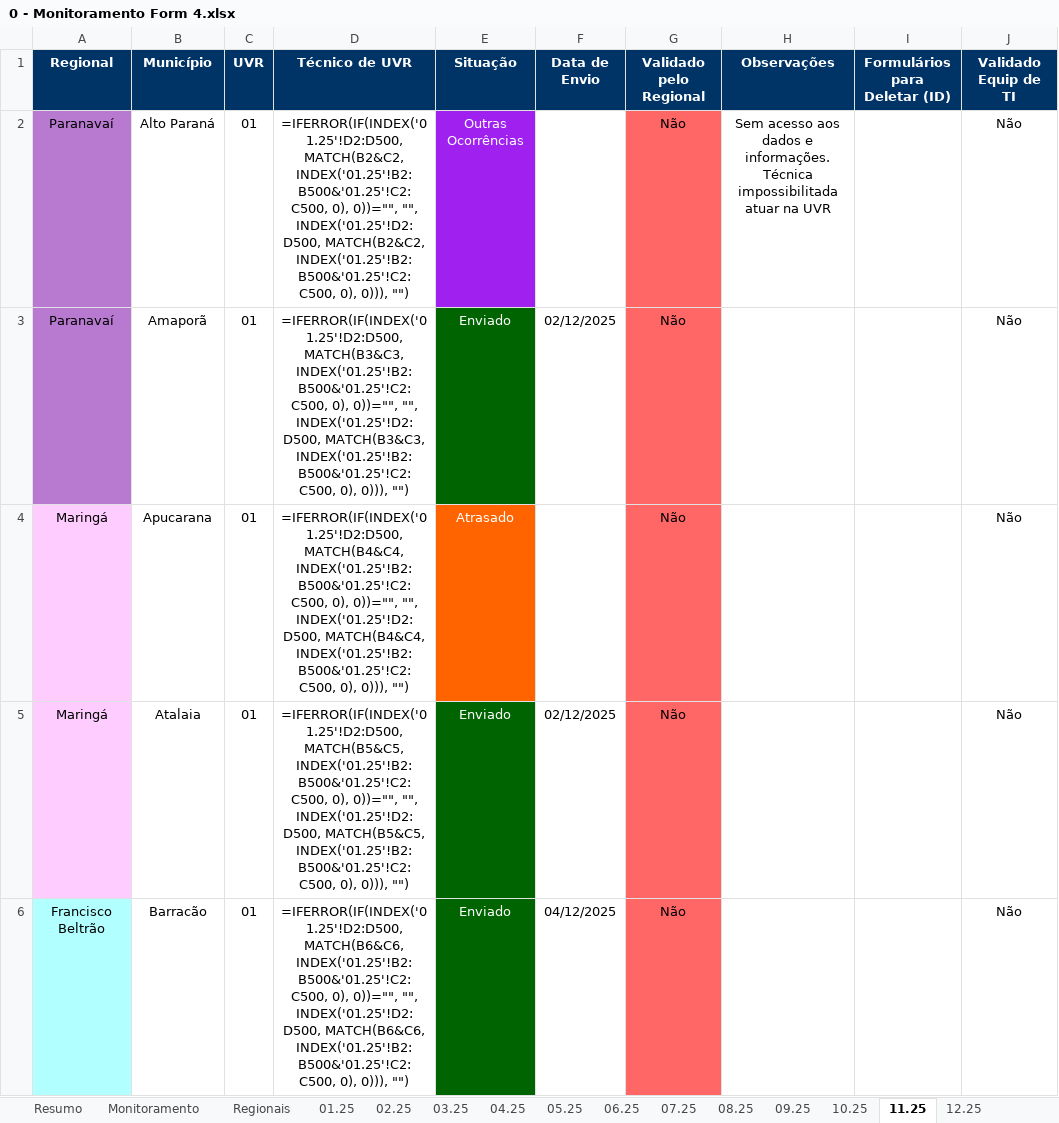
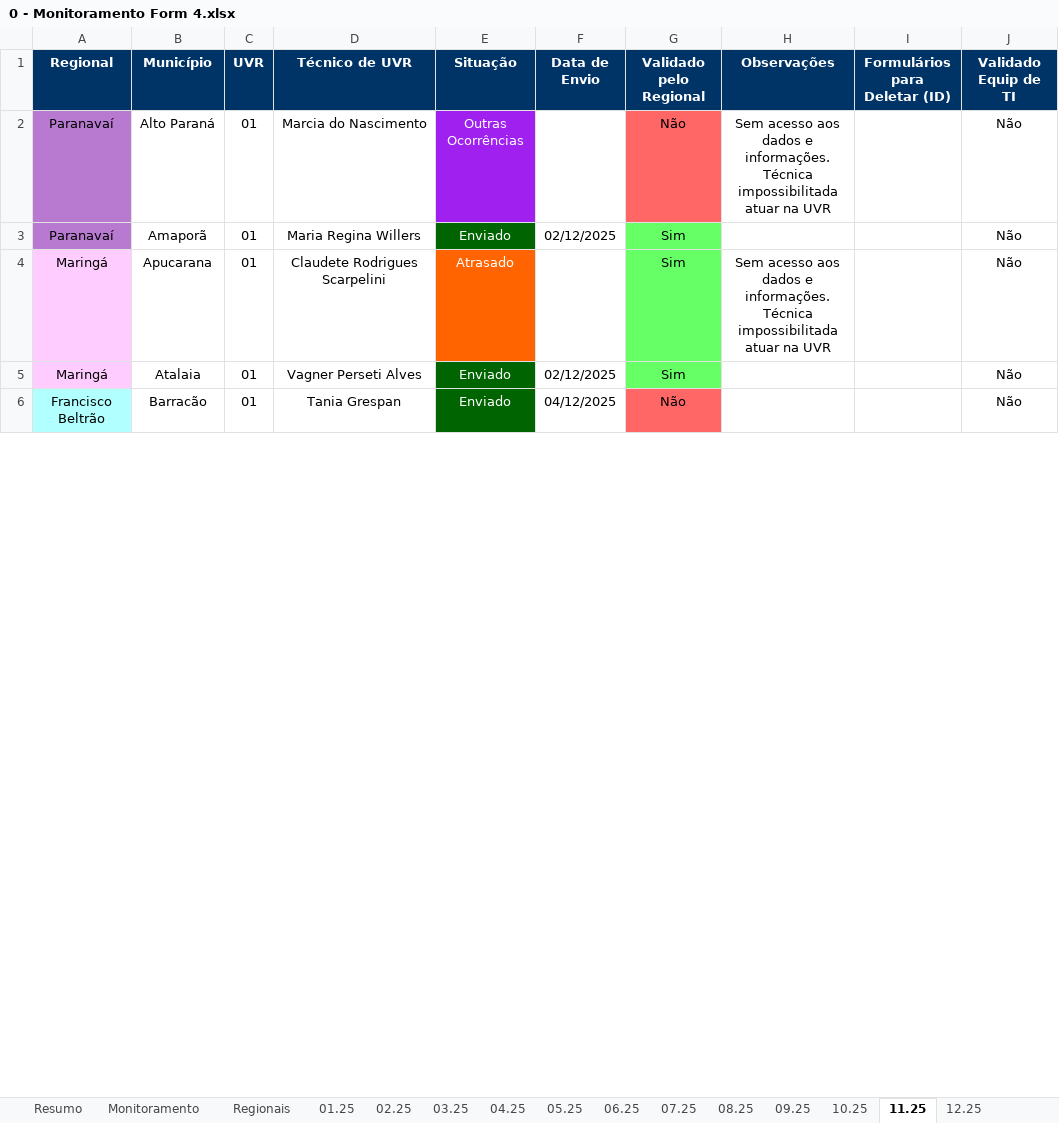
Before and after one commit to Josimarhdev/scripts-pti, an Excel workbook: scripts/Monitoramento/inputs/0 - Expansão/0 - Monitoramento Form 4.xlsx, sheet 11.25, drawn as a sheet; only a part is shown; values as stored, in another font and other column widths than the file's, no borders; formulas without a stored value are shown as written; conditional formats not drawn; the diff covers the shown part only; the diff names each change by its address in the sheet, - before the commit and + after, or states it on an @@ line.

```diff
--- a/scripts/Monitoramento/inputs/0 - Expansão/0 - Monitoramento Form 4.xlsx (sheet 11.25)
+++ b/scripts/Monitoramento/inputs/0 - Expansão/0 - Monitoramento Form 4.xlsx (sheet 11.25)
-D2 (Técnico de UVR): =IFERROR(IF(INDEX('01.25'!D2:D500, MATCH(B2&C2, INDEX('01.25'!B2:B500&'01.25'!C2:C500, 0), 0))="", "", INDEX('01.25'!D2:D500, MATCH(B2&C2, INDEX('01.25'!B2:B500&'01.25'!C2:C500, 0), 0))), "")
+D2 (Técnico de UVR): Marcia do Nascimento
-D3 (Técnico de UVR): =IFERROR(IF(INDEX('01.25'!D2:D500, MATCH(B3&C3, INDEX('01.25'!B2:B500&'01.25'!C2:C500, 0), 0))="", "", INDEX('01.25'!D2:D500, MATCH(B3&C3, INDEX('01.25'!B2:B500&'01.25'!C2:C500, 0), 0))), "")
+D3 (Técnico de UVR): Maria Regina Willers
-G3:G5 (Validado pelo Regional): Não
+G3:G5 (Validado pelo Regional): Sim
-G3:G5 fill: #FF6666
+G3:G5 fill: #66FF66
-D4 (Técnico de UVR): =IFERROR(IF(INDEX('01.25'!D2:D500, MATCH(B4&C4, INDEX('01.25'!B2:B500&'01.25'!C2:C500, 0), 0))="", "", INDEX('01.25'!D2:D500, MATCH(B4&C4, INDEX('01.25'!B2:B500&'01.25'!C2:C500, 0), 0))), "")
+D4 (Técnico de UVR): Claudete Rodrigues Scarpelini
-H4 (Observações): (empty)
+H4 (Observações): Sem acesso aos dados e informações. Técnica impossibilitada atuar na UVR
-D5 (Técnico de UVR): =IFERROR(IF(INDEX('01.25'!D2:D500, MATCH(B5&C5, INDEX('01.25'!B2:B500&'01.25'!C2:C500, 0), 0))="", "", INDEX('01.25'!D2:D500, MATCH(B5&C5, INDEX('01.25'!B2:B500&'01.25'!C2:C500, 0), 0))), "")
+D5 (Técnico de UVR): Vagner Perseti Alves
-D6 (Técnico de UVR): =IFERROR(IF(INDEX('01.25'!D2:D500, MATCH(B6&C6, INDEX('01.25'!B2:B500&'01.25'!C2:C500, 0), 0))="", "", INDEX('01.25'!D2:D500, MATCH(B6&C6, INDEX('01.25'!B2:B500&'01.25'!C2:C500, 0), 0))), "")
+D6 (Técnico de UVR): Tania Grespan
```
Also changed, not shown: 69 edited cells and cell formats elsewhere in this sheet, sheet Regionais, sheet Monitoramento, sheet Resumo, sheet 10.25, sheet 12.25, sheet 08.25, 7 more sheets, scripts/Monitoramento/inputs/0 - Belém/0 - Monitoramento Form 1, 2 e 3.xlsx, scripts/Monitoramento/inputs/0 - Belém/0 - Monitoramento Form 4.xlsx, 29 other files.
